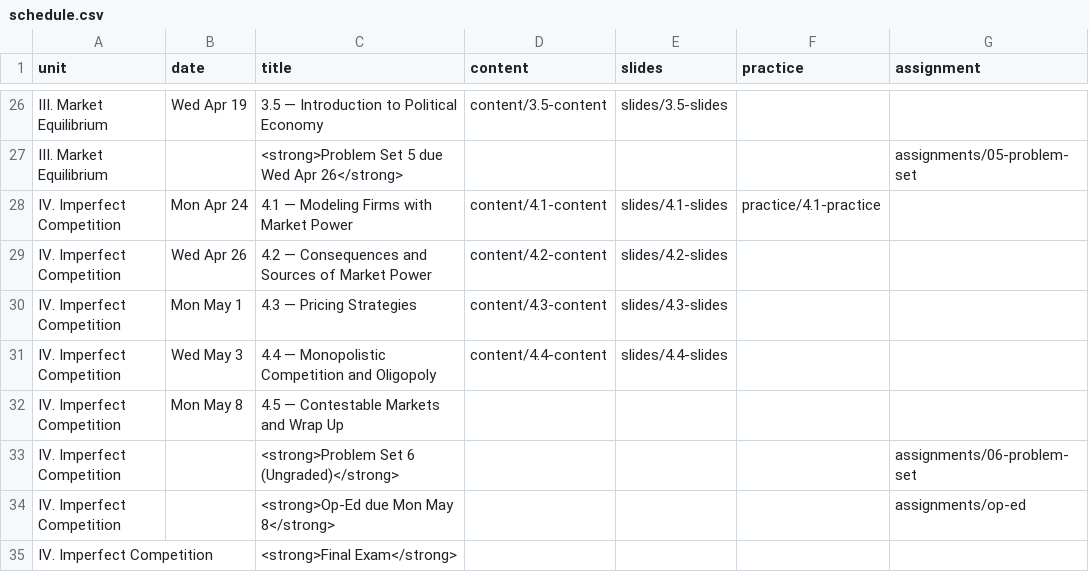
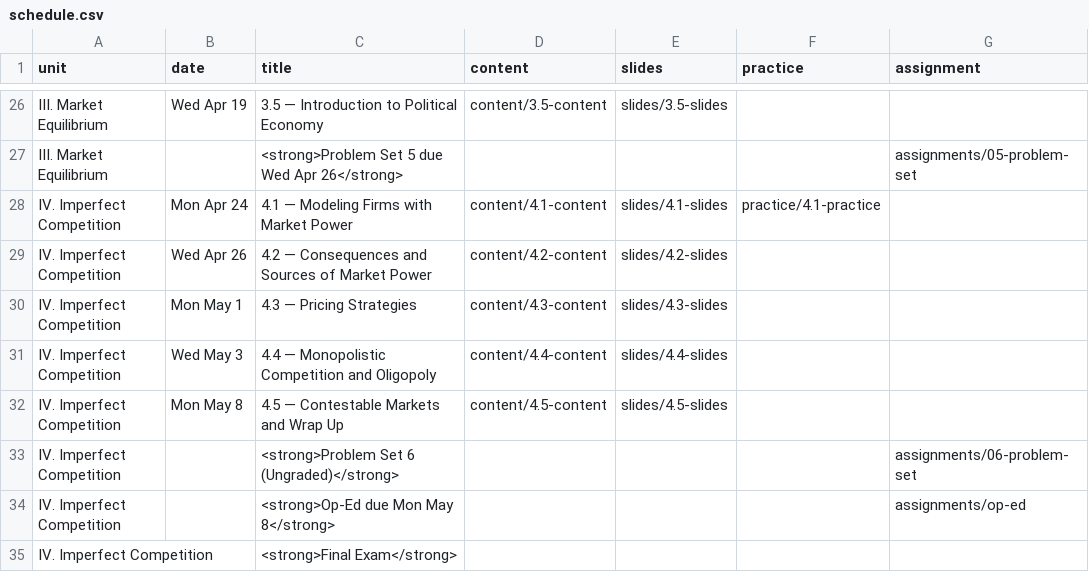
Before and after one commit to ryansafner/microS23, a CSV file: data/schedule.csv, drawn as a sheet; only a part is shown, gaps mark what is left out.

```diff
--- a/data/schedule.csv
+++ b/data/schedule.csv
@@ -31,3 +31,3 @@ IV. Imperfect Competition,Mon May 1,4.3 — Pricing Strategies,content/4.3-conte
 IV. Imperfect Competition,Wed May 3,4.4 — Monopolistic Competition and Oligopoly,content/4.4-content,slides/4.4-slides,,
-IV. Imperfect Competition,Mon May 8,4.5 — Contestable Markets and Wrap Up,,,,
+IV. Imperfect Competition,Mon May 8,4.5 — Contestable Markets and Wrap Up,content/4.5-content,slides/4.5-slides,,
 IV. Imperfect Competition,,<strong>Problem Set 6 (Ungraded)</strong>,,,,assignments/06-problem-set
```
Also changed, not shown: 15 other files.
